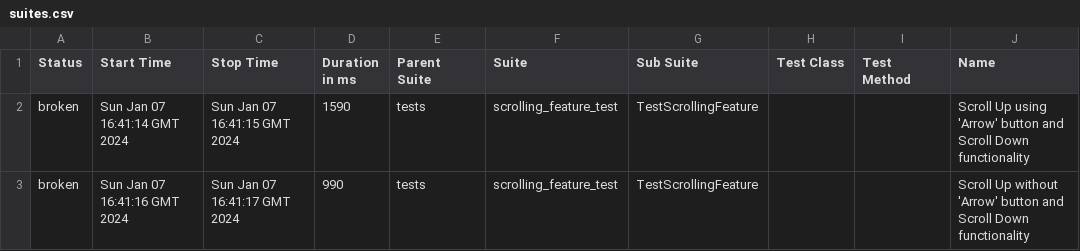
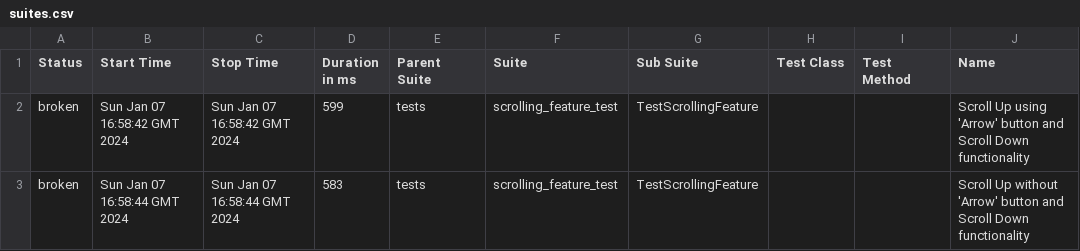
Before and after one commit to DappY-127/automationexercise-python-ui, a CSV file: data/suites.csv, drawn as a sheet; only a part is shown; the diff names each change by its address in the sheet, - before the commit and + after, or states it on an @@ line.

```diff
--- a/data/suites.csv
+++ b/data/suites.csv
-B2 (Start Time): Sun Jan 07 16:41:14 GMT 2024
+B2 (Start Time): Sun Jan 07 16:58:42 GMT 2024
-C2 (Stop Time): Sun Jan 07 16:41:15 GMT 2024
+C2 (Stop Time): Sun Jan 07 16:58:42 GMT 2024
-D2 (Duration in ms): 1590
+D2 (Duration in ms): 599
-B3 (Start Time): Sun Jan 07 16:41:16 GMT 2024
+B3 (Start Time): Sun Jan 07 16:58:44 GMT 2024
-C3 (Stop Time): Sun Jan 07 16:41:17 GMT 2024
+C3 (Stop Time): Sun Jan 07 16:58:44 GMT 2024
-D3 (Duration in ms): 990
+D3 (Duration in ms): 583
```
Also changed, not shown: 18 other files.
